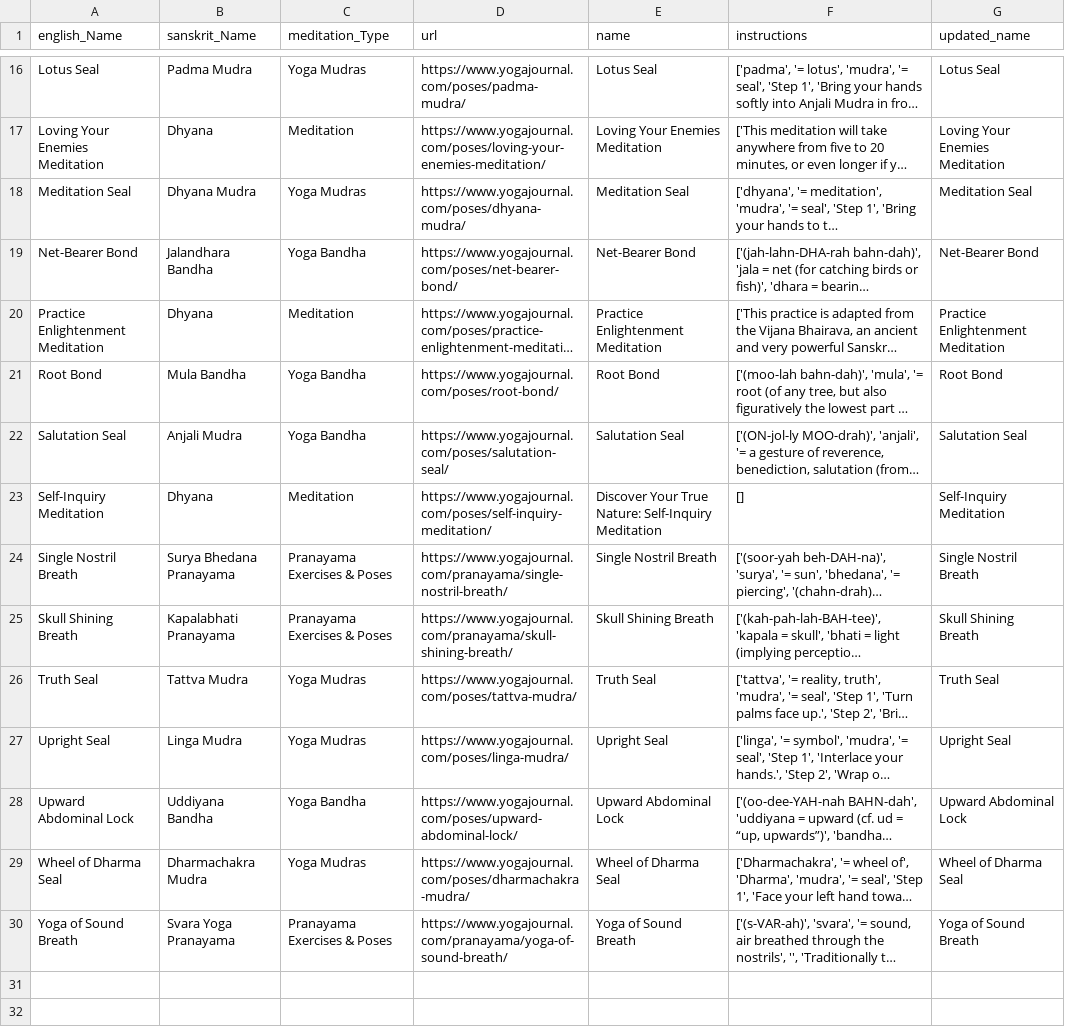
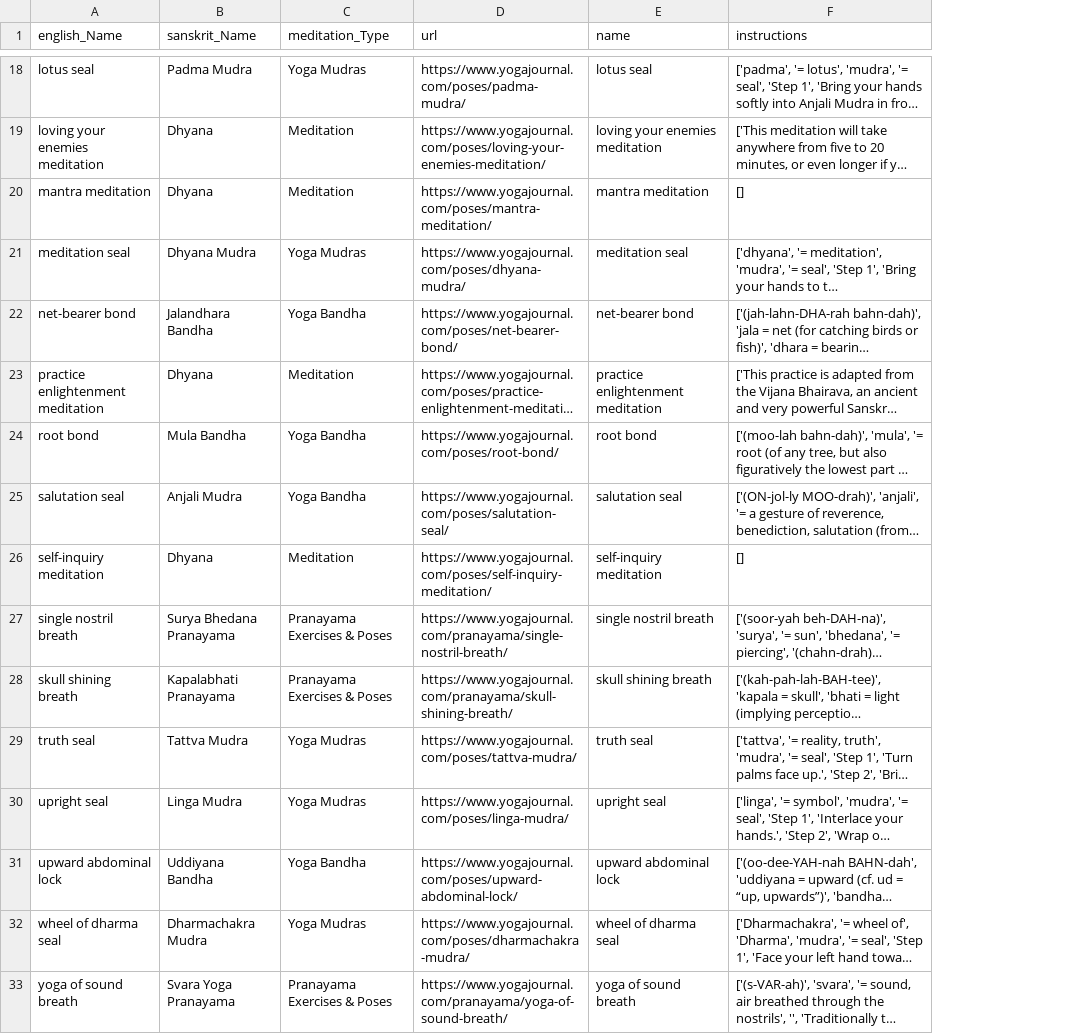
Before and after one commit to imdaredevil/fitness_kg, a CSV file: Entity Linking/Data_KG_Creation/meditation.csv, drawn as a sheet; only a part is shown, gaps mark what is left out; long unchanged cells end in …; removed rows and columns are numbered as before the commit, all else as after; the diff covers the shown part only; the diff names each change by its address in the sheet, - before the commit and + after, or states it on an @@ line.

```diff
--- a/Entity Linking/Data_KG_Creation/meditation.csv
+++ b/Entity Linking/Data_KG_Creation/meditation.csv
-column G (updated_name), rows 16-30: Lotus Seal | Loving Your Enemies Meditation | Meditation Seal | Net-Bearer Bond | Practice Enlightenment Meditation | Root Bond | Salutation Seal | Self-Inquiry Meditation | Single Nostril Breath | Skull Shining Breath | Truth Seal | Upright Seal | Upward Abdominal Lock | Wheel of Dharma Seal | Yoga of Sound Breath
-A18 (english_Name): Lotus Seal
+A18 (english_Name): lotus seal
-E18 (name): Lotus Seal
+E18 (name): lotus seal
-A19 (english_Name): Loving Your Enemies Meditation
+A19 (english_Name): loving your enemies meditation
-E19 (name): Loving Your Enemies Meditation
+E19 (name): loving your enemies meditation
+row 20: mantra meditation | Dhyana | Meditation | https://www.yogajournal.com/poses/mantra-meditation/ | mantra meditation | []
-A21 (english_Name): Meditation Seal
+A21 (english_Name): meditation seal
-E21 (name): Meditation Seal
+E21 (name): meditation seal
-A22 (english_Name): Net-Bearer Bond
+A22 (english_Name): net-bearer bond
-E22 (name): Net-Bearer Bond
+E22 (name): net-bearer bond
-A23 (english_Name): Practice Enlightenment Meditation
+A23 (english_Name): practice enlightenment meditation
-E23 (name): Practice Enlightenment Meditation
+E23 (name): practice enlightenment meditation
-A24 (english_Name): Root Bond
+A24 (english_Name): root bond
-E24 (name): Root Bond
+E24 (name): root bond
-A25 (english_Name): Salutation Seal
+A25 (english_Name): salutation seal
-E25 (name): Salutation Seal
+E25 (name): salutation seal
-A26 (english_Name): Self-Inquiry Meditation
+A26 (english_Name): self-inquiry meditation
-E26 (name): Discover Your True Nature: Self-Inquiry Meditation
+E26 (name): self-inquiry meditation
-A27 (english_Name): Single Nostril Breath
+A27 (english_Name): single nostril breath
-E27 (name): Single Nostril Breath
+E27 (name): single nostril breath
-A28 (english_Name): Skull Shining Breath
+A28 (english_Name): skull shining breath
-E28 (name): Skull Shining Breath
+E28 (name): skull shining breath
-A29 (english_Name): Truth Seal
+A29 (english_Name): truth seal
-E29 (name): Truth Seal
+E29 (name): truth seal
-A30 (english_Name): Upright Seal
+A30 (english_Name): upright seal
-E30 (name): Upright Seal
+E30 (name): upright seal
-A31 (english_Name): Upward Abdominal Lock
+A31 (english_Name): upward abdominal lock
-E31 (name): Upward Abdominal Lock
+E31 (name): upward abdominal lock
-A32 (english_Name): Wheel of Dharma Seal
+A32 (english_Name): wheel of dharma seal
-E32 (name): Wheel of Dharma Seal
+E32 (name): wheel of dharma seal
-A33 (english_Name): Yoga of Sound Breath
+A33 (english_Name): yoga of sound breath
-E33 (name): Yoga of Sound Breath
+E33 (name): yoga of sound breath
```
Also changed, not shown: 2 added rows and 28 edited cells elsewhere in this file, Entity Linking/Data_KG_Creation/anatomy.csv, Entity Linking/Data_KG_Creation/equipment.csv, 12 other files.
